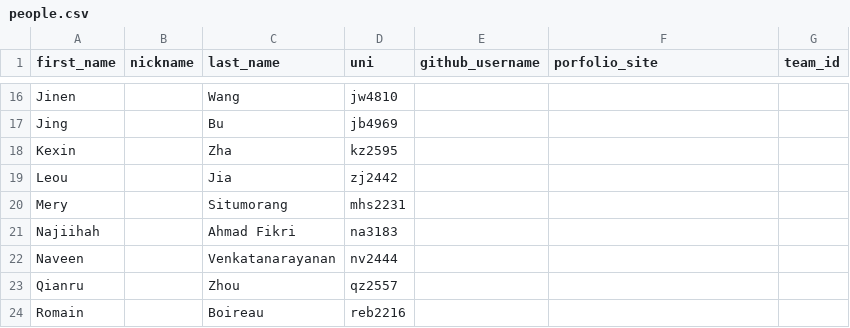
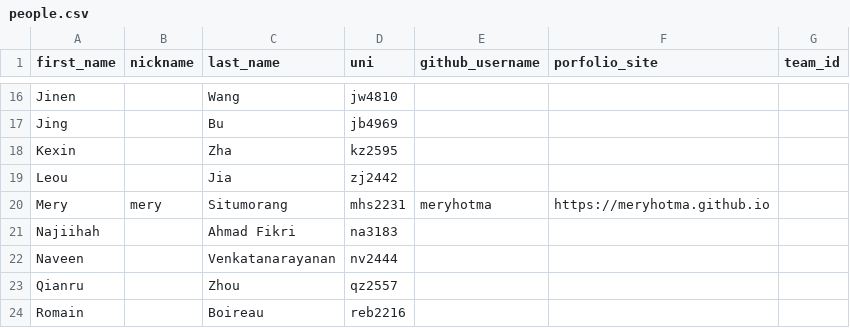
Before and after one commit to advanced-computing/course-materials, a CSV file: semesters/spring_2026/people.csv, drawn as a sheet; only a part is shown, gaps mark what is left out.

Commit message:
add photo, fill in people csv, edit introduction

```diff
--- a/semesters/spring_2026/people.csv
+++ b/semesters/spring_2026/people.csv
@@ -19,3 +19,3 @@ Kexin,,Zha,kz2595,,,
 Leou,,Jia,zj2442,,,
-Mery,,Situmorang,mhs2231,,,
+Mery,mery,Situmorang,mhs2231,meryhotma,https://meryhotma.github.io,
 Najiihah,,Ahmad Fikri,na3183,,,
```
Also changed, not shown: 2 other files.
